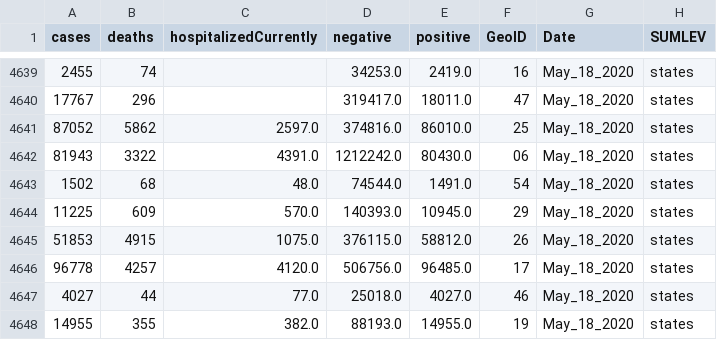
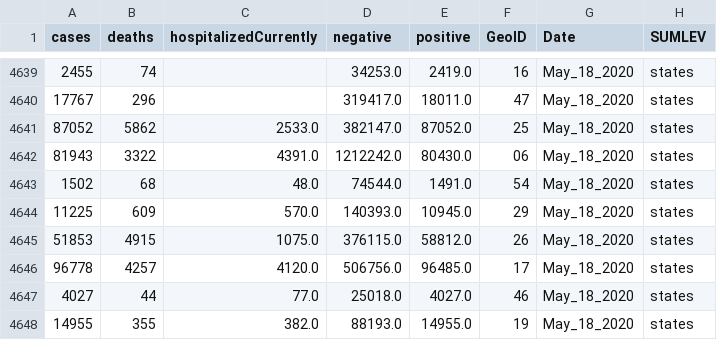
Before and after one commit to vedadr/CORONA19_VIZUALIST, a CSV file: states_vizualist.csv, drawn as a sheet; only a part is shown, gaps mark what is left out; the diff names each change by its address in the sheet, - before the commit and + after, or states it on an @@ line.

```diff
--- a/states_vizualist.csv
+++ b/states_vizualist.csv
-C4641 (hospitalizedCurrently): 2597.0
+C4641 (hospitalizedCurrently): 2533.0
-D4641 (negative): 374816.0
+D4641 (negative): 382147.0
-E4641 (positive): 86010.0
+E4641 (positive): 87052.0
```
Also changed, not shown: us_vizualist.csv.
